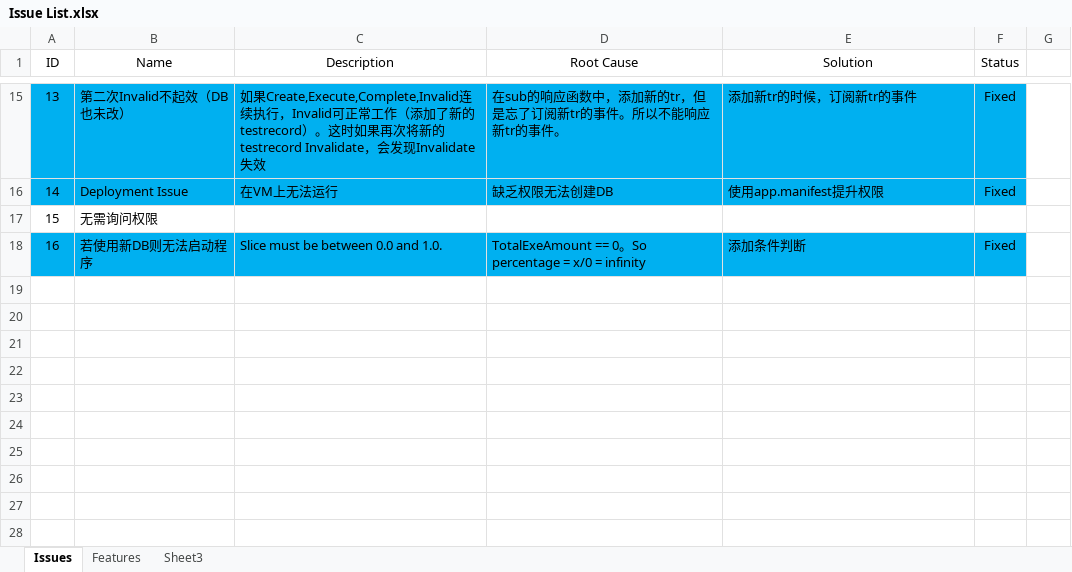
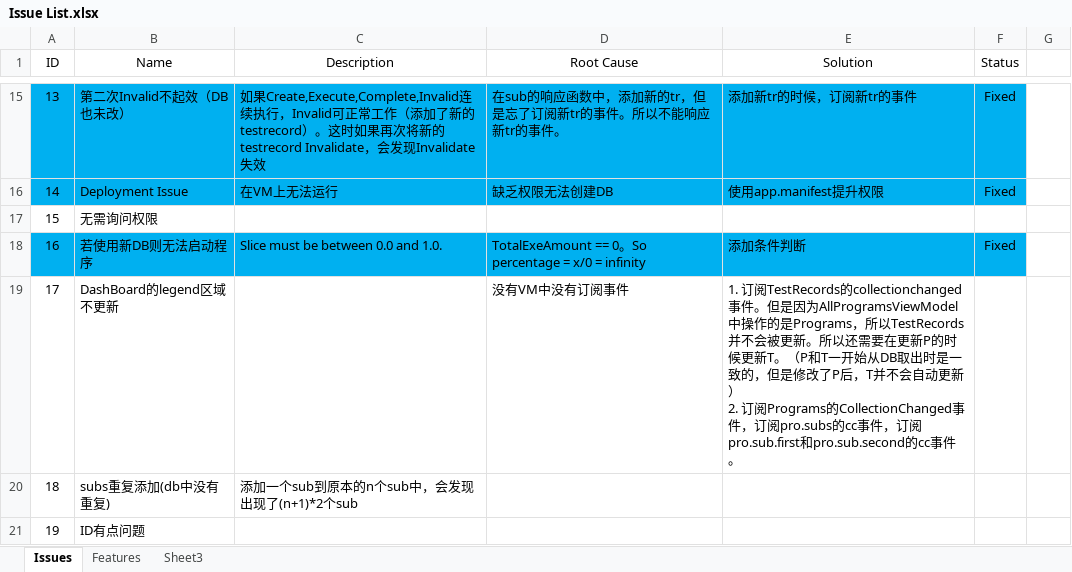
Before and after one commit to happylennychen/BCLabManagerV2, an Excel workbook: Doc/Issue List.xlsx, sheet Issues, drawn as a sheet; only a part is shown, gaps mark what is left out; values as stored, in another font and other column widths than the file's, no borders; ↵ is a line break in a cell; the diff names each change by its address in the sheet, - before the commit and + after, or states it on an @@ line.

Commit message:
book programs.collectionchanged event

```diff
--- a/Doc/Issue List.xlsx (sheet Issues)
+++ b/Doc/Issue List.xlsx (sheet Issues)
+row 19: 17 | DashBoard的legend区域不更新 |  | 没有VM中没有订阅事件 | 1. 订阅TestRecords的collectionchanged事件。但是因为AllProgramsViewModel中操作的是Programs，所以TestRecords并不会被更新。所以还需要在更新P的时候更新T。（P和T一开始从DB取出时是一致的，但是修改了P后，T并不会自动更新） ↵ 2. 订阅Programs的CollectionChanged事件，订阅pro.subs的cc事件，订阅pro.sub.first和pro.sub.second的cc事件。
+row 20: 18 | subs重复添加(db中没有重复) | 添加一个sub到原本的n个sub中，会发现出现了(n+1)*2个sub
+row 21: 19 | ID有点问题
```
Also changed, not shown: 6 other files.
